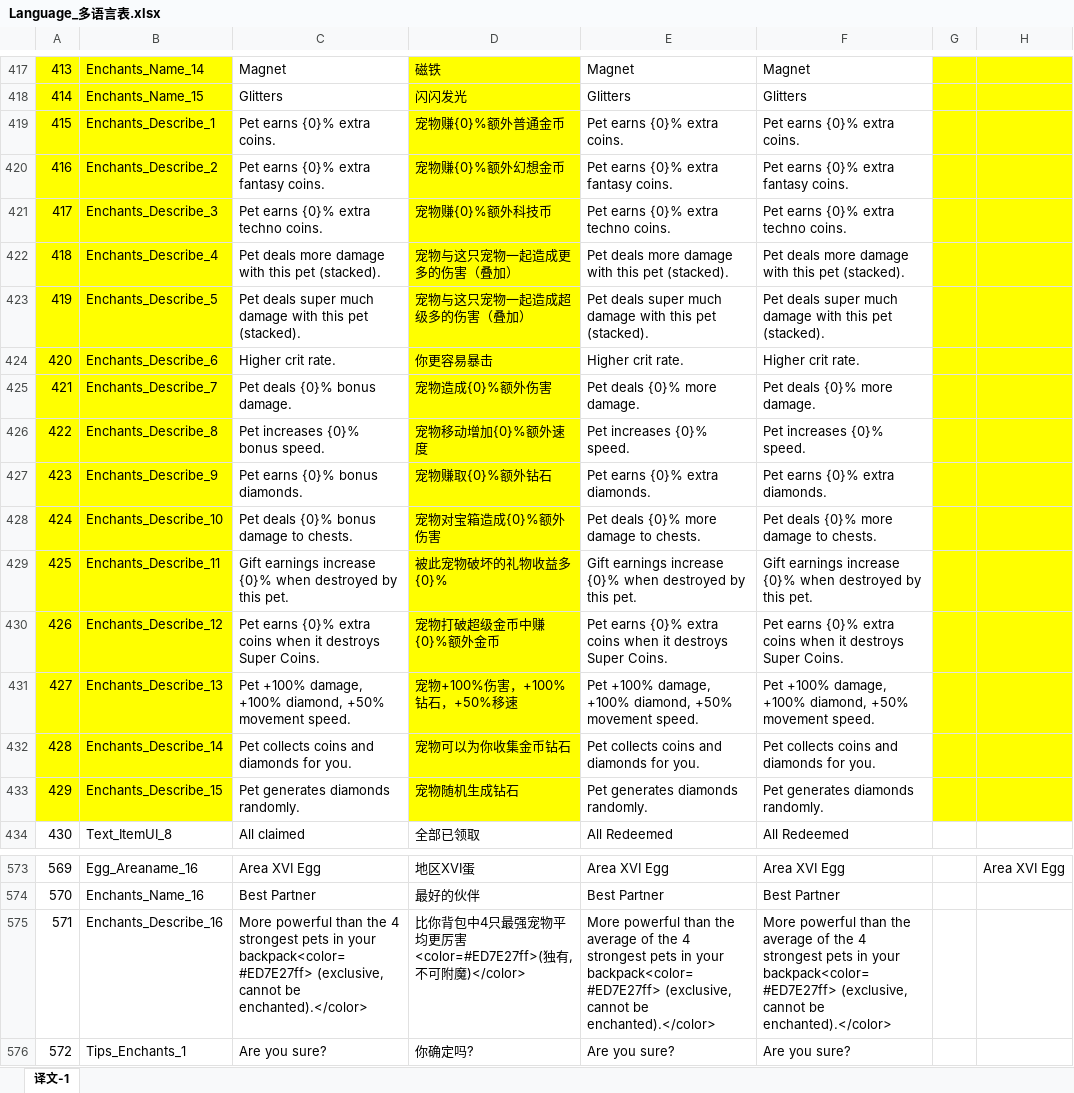
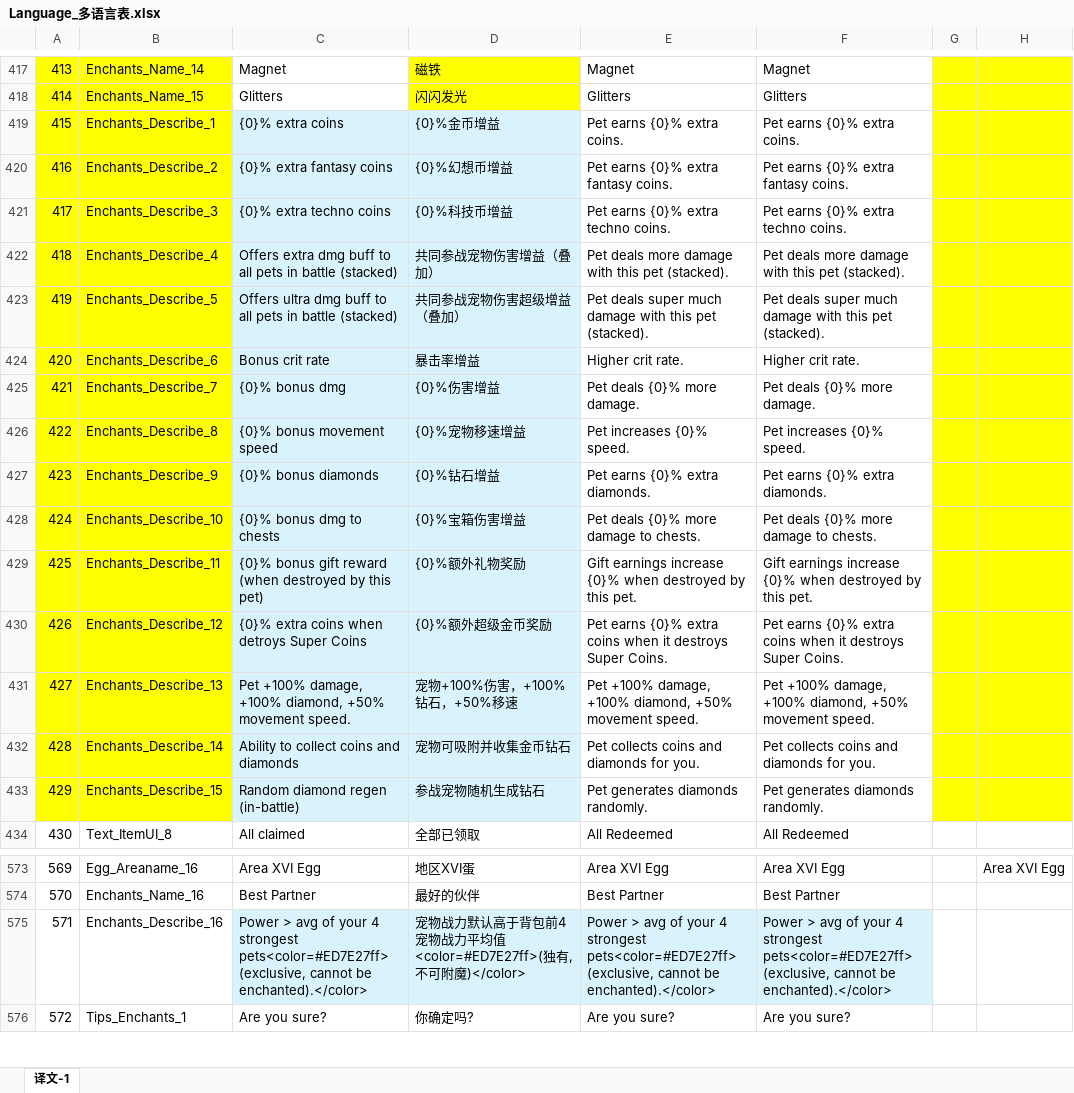
Before and after one commit to mobox-lab/dragonverse, an Excel workbook: pet-simulator/Excel/Language_多语言表.xlsx, sheet 译文-1, drawn as a sheet; only a part is shown, gaps mark what is left out; values as stored, in another font and other column widths than the file's, no borders; the diff covers the shown part only; the diff names each change by its address in the sheet, - before the commit and + after, or states it on an @@ line.

```diff
--- a/pet-simulator/Excel/Language_多语言表.xlsx (sheet 译文-1)
+++ b/pet-simulator/Excel/Language_多语言表.xlsx (sheet 译文-1)
-C419: Pet earns {0}% extra coins.
+C419: {0}% extra coins
-C419:C433 fill: none
+C419:C433 fill: #D9F3FD
-D419: 宠物赚{0}%额外普通金币
+D419: {0}%金币增益
-D419:D433 fill: #FFFF00
+D419:D433 fill: #D9F3FD
-C420: Pet earns {0}% extra fantasy coins.
+C420: {0}% extra fantasy coins
-D420: 宠物赚{0}%额外幻想金币
+D420: {0}%幻想币增益
-C421: Pet earns {0}% extra techno coins.
+C421: {0}% extra techno coins
-D421: 宠物赚{0}%额外科技币
+D421: {0}%科技币增益
-C422: Pet deals more damage with this pet (stacked).
+C422: Offers extra dmg buff to all pets in battle (stacked)
-D422: 宠物与这只宠物一起造成更多的伤害（叠加）
+D422: 共同参战宠物伤害增益（叠加）
-C423: Pet deals super much damage with this pet (stacked).
+C423: Offers ultra dmg buff to all pets in battle (stacked)
-D423: 宠物与这只宠物一起造成超级多的伤害（叠加）
+D423: 共同参战宠物伤害超级增益（叠加）
-C424: Higher crit rate.
+C424: Bonus crit rate
-D424: 你更容易暴击
+D424: 暴击率增益
-C425: Pet deals {0}% bonus damage.
+C425: {0}% bonus dmg
-D425: 宠物造成{0}%额外伤害
+D425: {0}%伤害增益
-C426: Pet increases {0}% bonus speed.
+C426: {0}% bonus movement speed
-D426: 宠物移动增加{0}%额外速度
+D426: {0}%宠物移速增益
-C427: Pet earns {0}% bonus diamonds.
+C427: {0}% bonus diamonds
-D427: 宠物赚取{0}%额外钻石
+D427: {0}%钻石增益
-C428: Pet deals {0}% bonus damage to chests.
+C428: {0}% bonus dmg to chests
-D428: 宠物对宝箱造成{0}%额外伤害
+D428: {0}%宝箱伤害增益
-C429: Gift earnings increase {0}% when destroyed by this pet.
+C429: {0}% bonus gift reward (when destroyed by this pet)
-D429: 被此宠物破坏的礼物收益多{0}%
+D429: {0}%额外礼物奖励
-C430: Pet earns {0}% extra coins when it destroys Super Coins.
+C430: {0}% extra coins when detroys Super Coins
-D430: 宠物打破超级金币中赚{0}%额外金币
+D430: {0}%额外超级金币奖励
-C432: Pet collects coins and diamonds for you.
+C432: Ability to collect coins and diamonds
-D432: 宠物可以为你收集金币钻石
+D432: 宠物可吸附并收集金币钻石
-C433: Pet generates diamonds randomly.
+C433: Random diamond regen (in-battle)
-D433: 宠物随机生成钻石
+D433: 参战宠物随机生成钻石
-C575: More powerful than the 4 strongest pets in your backpack<color=#ED7E27ff> (exclusive, cannot…
+C575: Power > avg of your 4 strongest pets<color=#ED7E27ff> (exclusive, cannot…
-C575:F575 fill: none
+C575:F575 fill: #D9F3FD
-D575: 比你背包中4只最强宠物平均更厉害<color=#ED7E27ff>(独有,…
+D575: 宠物战力默认高于背包前4宠物战力平均值<color=#ED7E27ff>(独有,…
-E575: More powerful than the average of the 4 strongest pets in your backpack<color=#ED7E27ff> (exclusive, cannot…
+E575: Power > avg of your 4 strongest pets<color=#ED7E27ff> (exclusive, cannot…
-F575: More powerful than the average of the 4 strongest pets in your backpack<color=#ED7E27ff> (exclusive, cannot…
+F575: Power > avg of your 4 strongest pets<color=#ED7E27ff> (exclusive, cannot…
```
Also changed, not shown: 1 added row and 8 edited cells elsewhere in this sheet, 4 other files.
